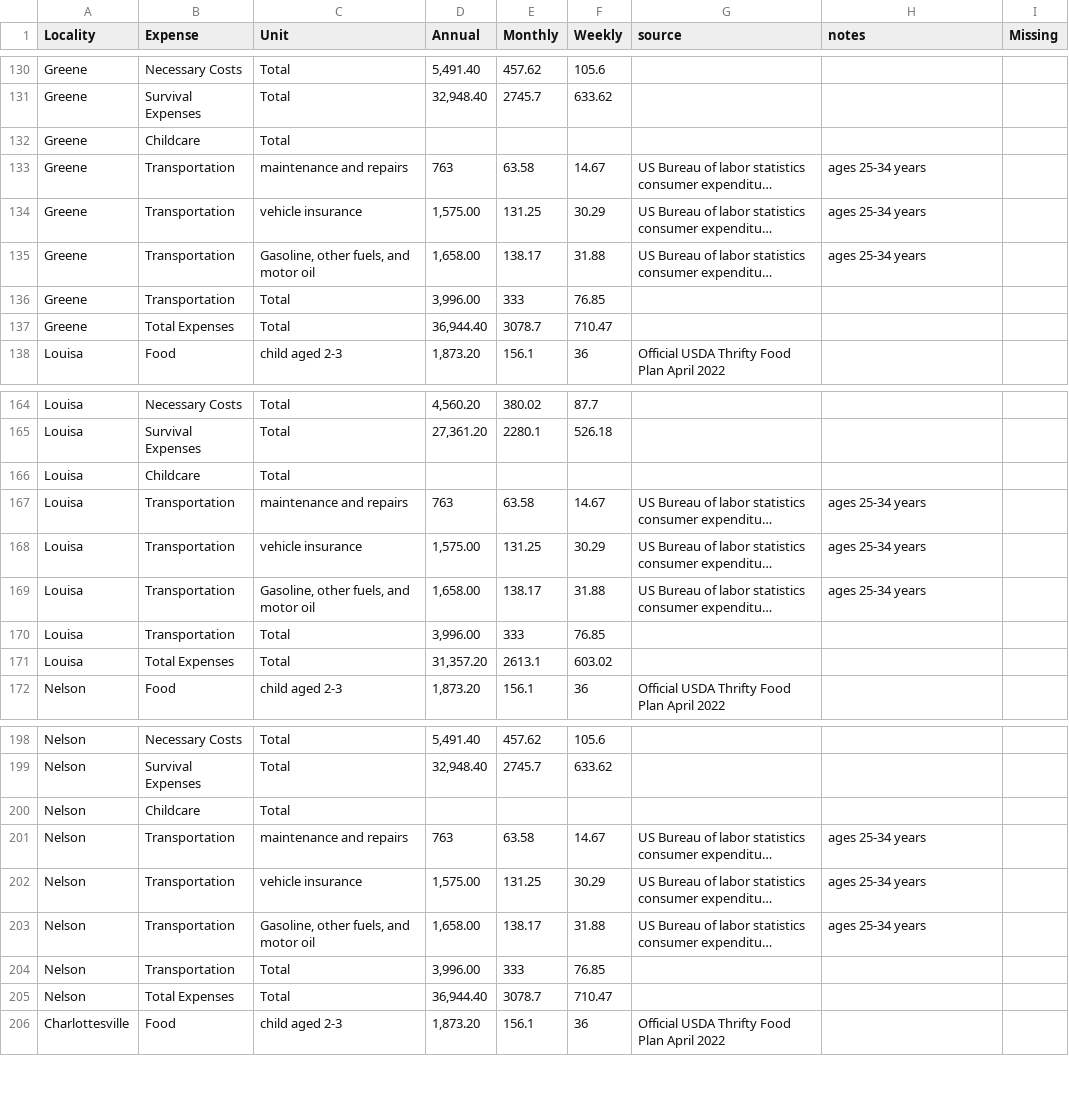
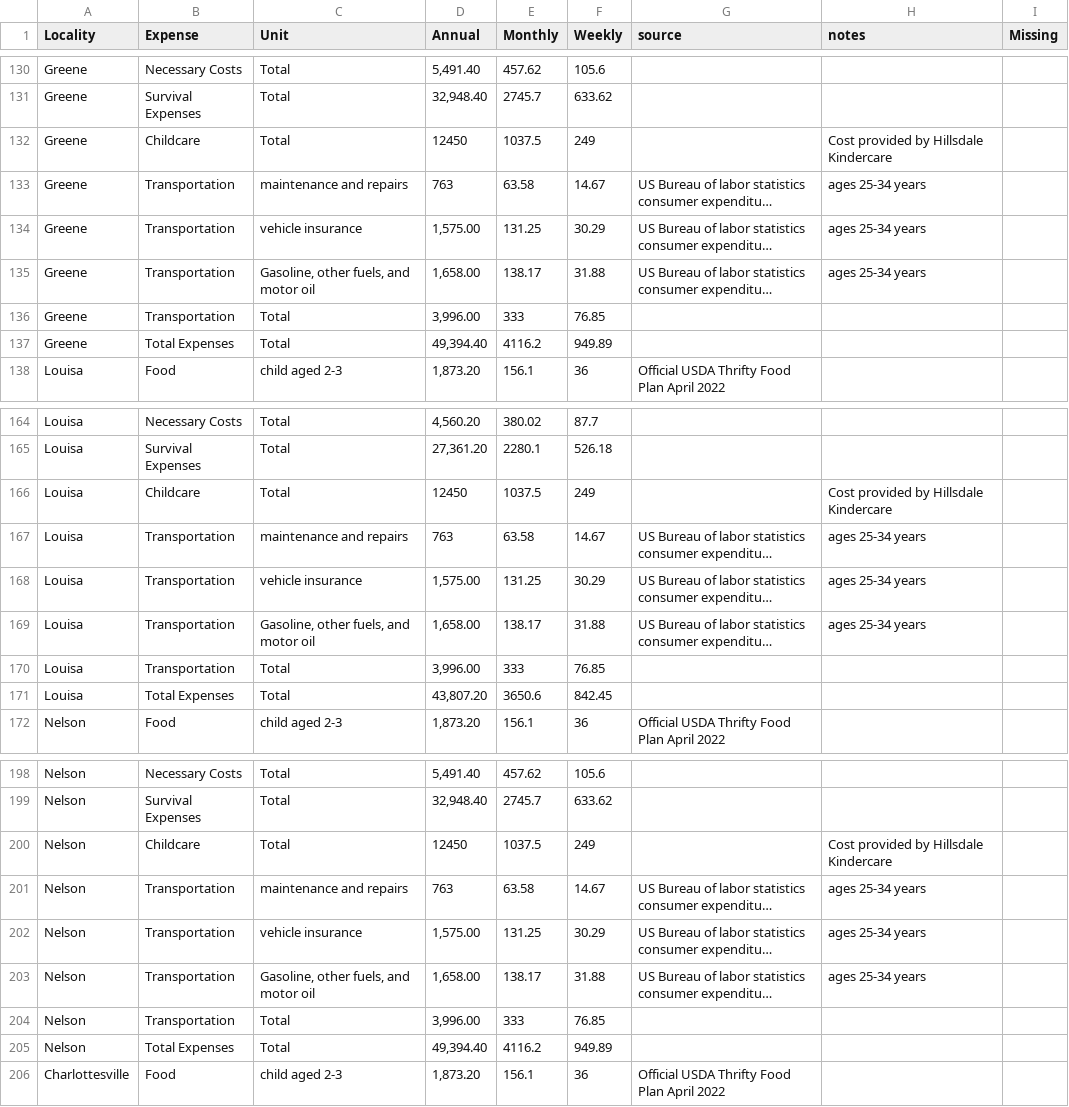
Before and after one commit to virginiaequitycenter/orange-dot, a CSV file: data/Expenses-SH-2kids.csv, drawn as a sheet; only a part is shown, gaps mark what is left out; long unchanged cells end in …; the diff covers the shown part only; the diff names each change by its address in the sheet, - before the commit and + after, or states it on an @@ line.

```diff
--- a/data/Expenses-SH-2kids.csv
+++ b/data/Expenses-SH-2kids.csv
-D132 (Annual): (empty)
+D132 (Annual): 12450
-E132 (Monthly): (empty)
+E132 (Monthly): 1037.5
-F132 (Weekly): (empty)
+F132 (Weekly): 249
-H132 (notes): (empty)
+H132 (notes): Cost provided by Hillsdale Kindercare
-D137 (Annual): 36,944.40
+D137 (Annual): 49,394.40
-E137 (Monthly): 3078.7
+E137 (Monthly): 4116.2
-F137 (Weekly): 710.47
+F137 (Weekly): 949.89
-D166 (Annual): (empty)
+D166 (Annual): 12450
-E166 (Monthly): (empty)
+E166 (Monthly): 1037.5
-F166 (Weekly): (empty)
+F166 (Weekly): 249
-H166 (notes): (empty)
+H166 (notes): Cost provided by Hillsdale Kindercare
-D171 (Annual): 31,357.20
+D171 (Annual): 43,807.20
-E171 (Monthly): 2613.1
+E171 (Monthly): 3650.6
-F171 (Weekly): 603.02
+F171 (Weekly): 842.45
-D200 (Annual): (empty)
+D200 (Annual): 12450
-E200 (Monthly): (empty)
+E200 (Monthly): 1037.5
-F200 (Weekly): (empty)
+F200 (Weekly): 249
-H200 (notes): (empty)
+H200 (notes): Cost provided by Hillsdale Kindercare
-D205 (Annual): 36,944.40
+D205 (Annual): 49,394.40
-E205 (Monthly): 3078.7
+E205 (Monthly): 4116.2
-F205 (Weekly): 710.47
+F205 (Weekly): 949.89
```
Also changed, not shown: 31 edited cells elsewhere in this file, 6 other files.
